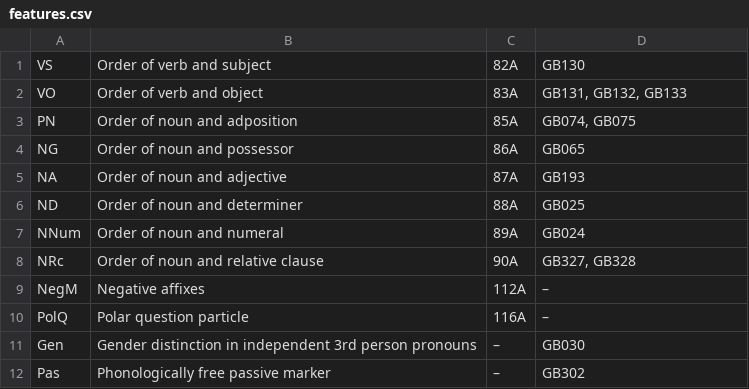
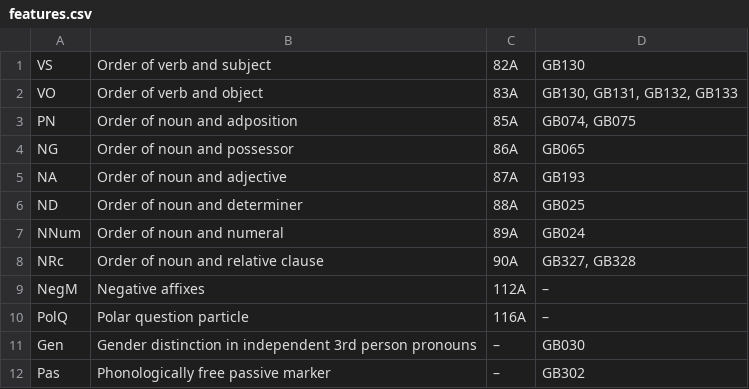
Before and after one commit to hkauhanen/sanguche, a CSV file: aux/features.csv, drawn as a sheet.

Commit message:
fix typo

```diff
--- a/aux/features.csv
+++ b/aux/features.csv
@@ -1,3 +1,3 @@
 VS,"Order of verb and subject",82A,GB130
-VO,"Order of verb and object",83A,"GB131, GB132, GB133"
+VO,"Order of verb and object",83A,"GB130, GB131, GB132, GB133"
 PN,"Order of noun and adposition",85A,"GB074, GB075"
```
